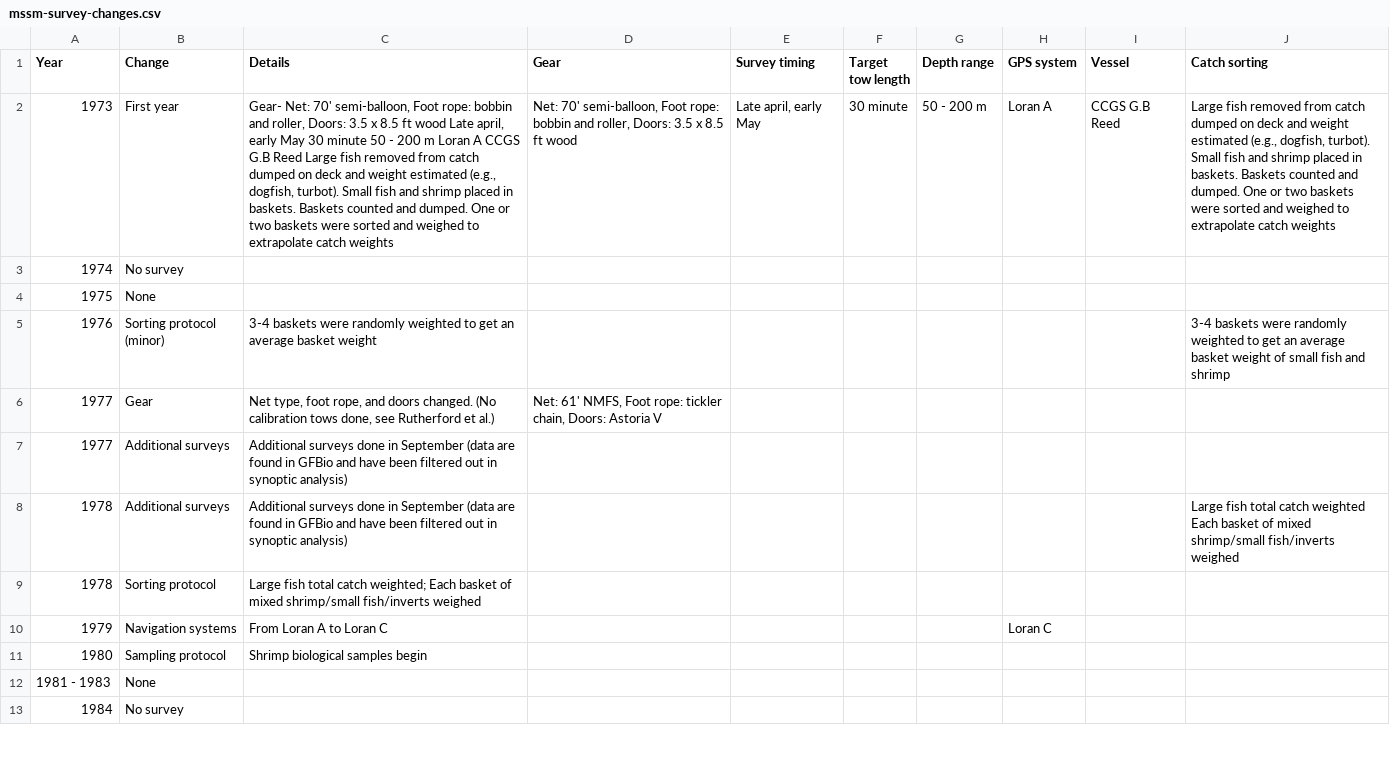
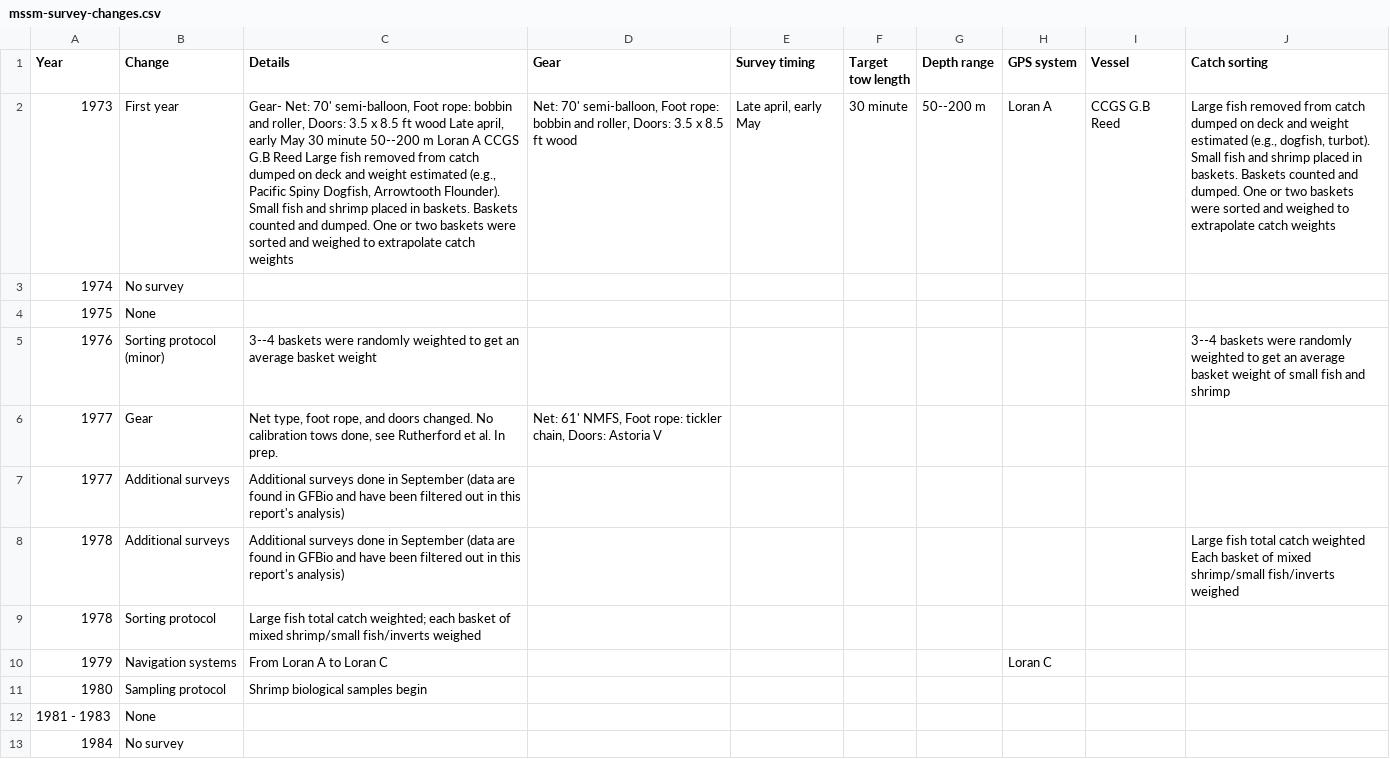
Before and after one commit to pbs-assess/gfsynopsis, a CSV file: report/mssm-appendix/mssm-survey-changes.csv, drawn as a sheet; only a part is shown; the diff covers the shown part only; the diff names each change by its address in the sheet, - before the commit and + after, or states it on an @@ line.

Commit message:
Re-save .csv and edits

```diff
--- a/report/mssm-appendix/mssm-survey-changes.csv
+++ b/report/mssm-appendix/mssm-survey-changes.csv
-C2 (Details): …30 minute 50 - 200 m Loran A CCGS G.B Reed Large fish removed from catch dumped on deck and weight estimated (e.g., dogfish, turbot). Small fish…
+C2 (Details): …30 minute 50--200 m Loran A CCGS G.B Reed Large fish removed from catch dumped on deck and weight estimated (e.g., Pacific Spiny Dogfish, Arrowtooth Flounder). Small fish…
-G2 (Depth range): 50 - 200 m
+G2 (Depth range): 50--200 m
-C5 (Details): 3-4 baskets were…
+C5 (Details): 3--4 baskets were…
-J5 (Catch sorting): 3-4 baskets were…
+J5 (Catch sorting): 3--4 baskets were…
-C6 (Details): …doors changed. (No calibration tows done, see Rutherford et al.)
+C6 (Details): …doors changed. No calibration tows done, see Rutherford et al. In prep.
-C7:C8 (Details): …out in synoptic analysis)
+C7:C8 (Details): …out in this report's analysis)
-C9 (Details): …catch weighted; Each basket of…
+C9 (Details): …catch weighted; each basket of…
```
Also changed, not shown: 7 edited cells elsewhere in this file.
